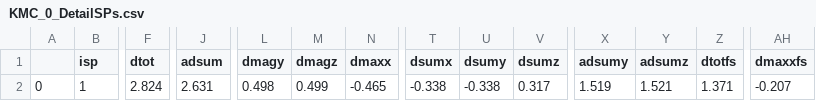
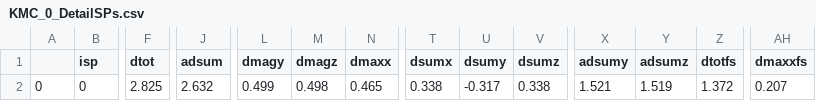
Before and after one commit to TaoLiang120/SEAKMC2_py_parallel, a CSV file: Fe_vacancy/SPOut/KMC_0_DetailSPs.csv, drawn as a sheet; only a part is shown, gaps mark what is left out; the diff covers the shown part only; the diff names each change by its address in the sheet, - before the commit and + after, or states it on an @@ line.

```diff
--- a/Fe_vacancy/SPOut/KMC_0_DetailSPs.csv
+++ b/Fe_vacancy/SPOut/KMC_0_DetailSPs.csv
-B2 (isp): 1
+B2 (isp): 0
-F2 (dtot): 2.824
+F2 (dtot): 2.825
-J2 (adsum): 2.631
+J2 (adsum): 2.632
-L2 (dmagy): 0.498
+L2 (dmagy): 0.499
-M2 (dmagz): 0.499
+M2 (dmagz): 0.498
-N2 (dmaxx): -0.465
+N2 (dmaxx): 0.465
-T2 (dsumx): -0.338
+T2 (dsumx): 0.338
-U2 (dsumy): -0.338
+U2 (dsumy): -0.317
-V2 (dsumz): 0.317
+V2 (dsumz): 0.338
-X2 (adsumy): 1.519
+X2 (adsumy): 1.521
-Y2 (adsumz): 1.521
+Y2 (adsumz): 1.519
-Z2 (dtotfs): 1.371
+Z2 (dtotfs): 1.372
-AH2 (dmaxxfs): -0.207
+AH2 (dmaxxfs): 0.207
```
Also changed, not shown: 18 edited cells elsewhere in this file, Fe_vacancy/SPOut/KMC_0_Deleted_SPs.csv, Fe_vacancy/SPOut/KMC_0_Prob.csv, 19 other files.
